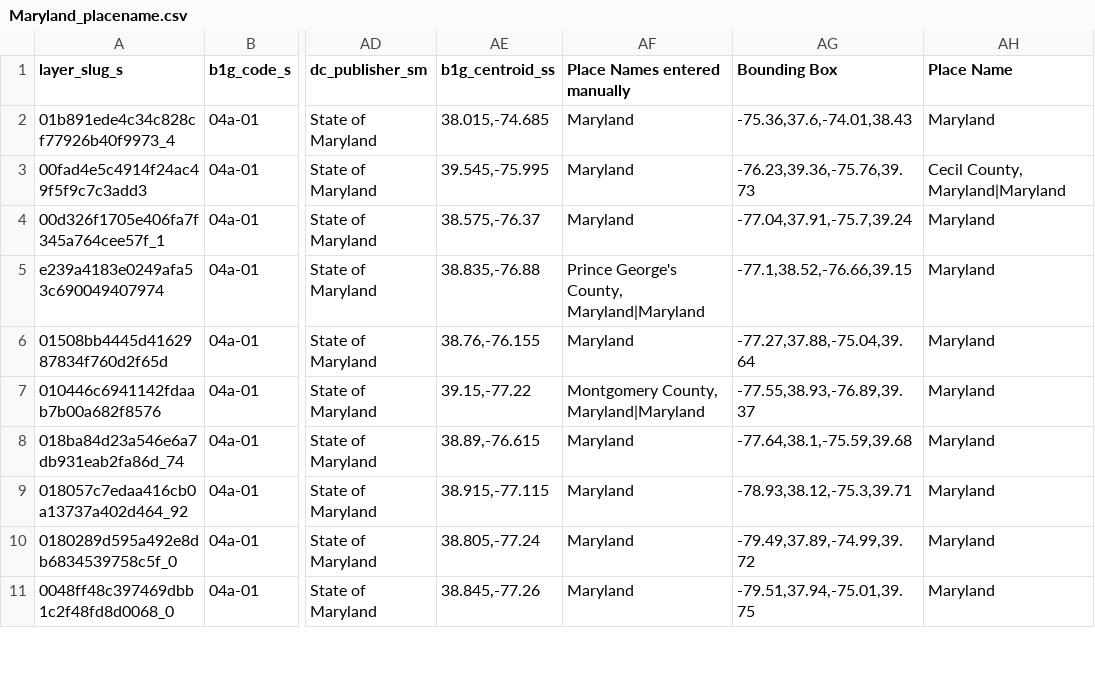
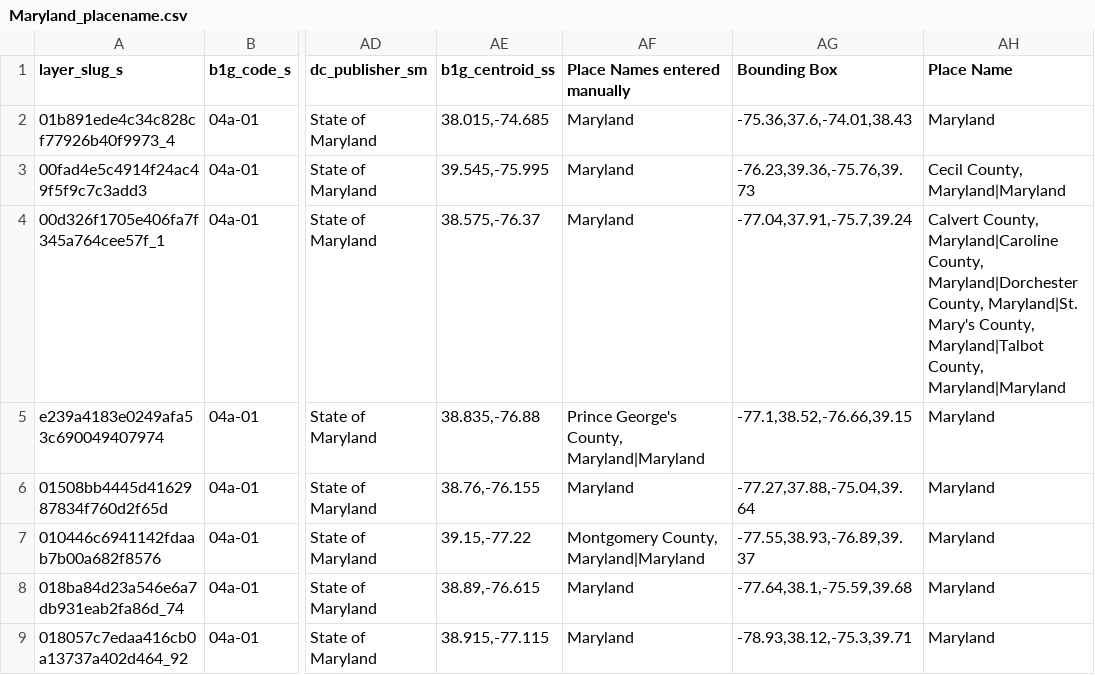
Before and after one commit to geobtaa/bbox_to_placename, a CSV file: data/Merged/Maryland_placename.csv, drawn as a sheet; only a part is shown, gaps mark what is left out; the shorter side is filled out with more unchanged rows; the diff names each change by its address in the sheet, - before the commit and + after, or states it on an @@ line.

```diff
--- a/data/Merged/Maryland_placename.csv
+++ b/data/Merged/Maryland_placename.csv
-AH4 (Place Name): Maryland
+AH4 (Place Name): Calvert County, Maryland|Caroline County, Maryland|Dorchester County, Maryland|St. Mary's County, Maryland|Talbot County, Maryland|Maryland
```
Also changed, not shown: data/Merged/4f-01_placename.csv, 1 other file.
